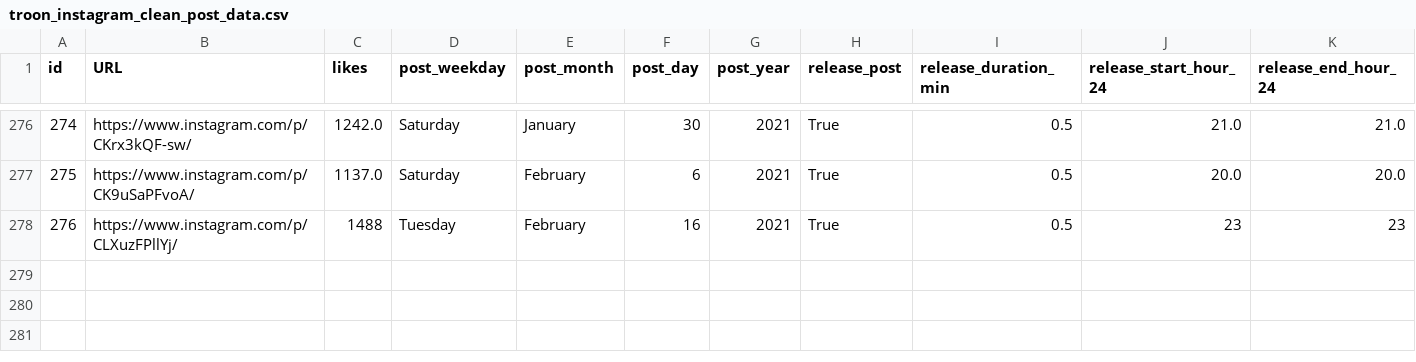
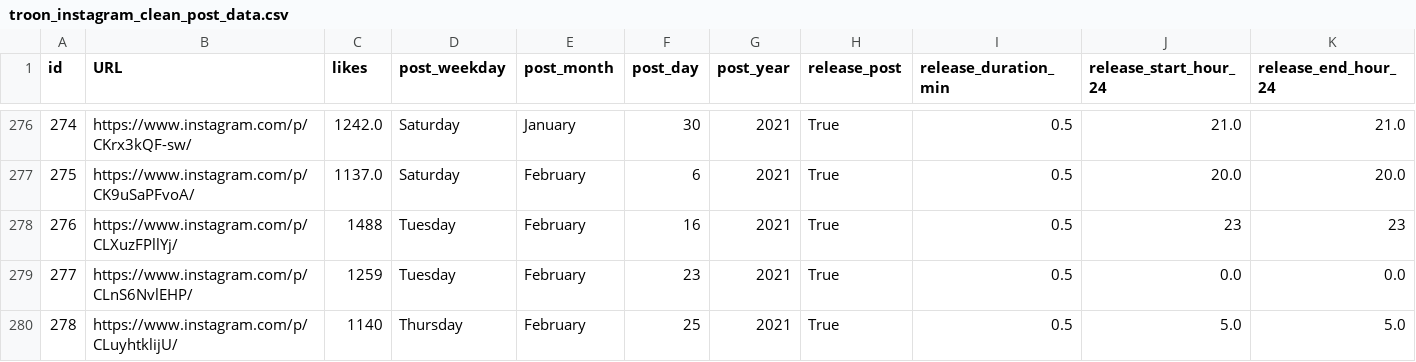
Before and after one commit to dmnapolitano/troon_release_prediction, a CSV file: troon_instagram_clean_post_data.csv, drawn as a sheet; only a part is shown, gaps mark what is left out; rows hold the shown columns only; the diff names each change by its address in the sheet, - before the commit and + after, or states it on an @@ line.

```diff
--- a/troon_instagram_clean_post_data.csv
+++ b/troon_instagram_clean_post_data.csv
+row 279: 277 | https://www.instagram.com/p/CLnS6NvlEHP/ | 1259 | Tuesday | February | 23 | 2021 | True | 0.5 | 0.0 | 0.0
+row 280: 278 | https://www.instagram.com/p/CLuyhtklijU/ | 1140 | Thursday | February | 25 | 2021 | True | 0.5 | 5.0 | 5.0
```
Also changed, not shown: troon_instagram_post_beer_attributes.csv, troon_instagram_raw_post_data.csv.
